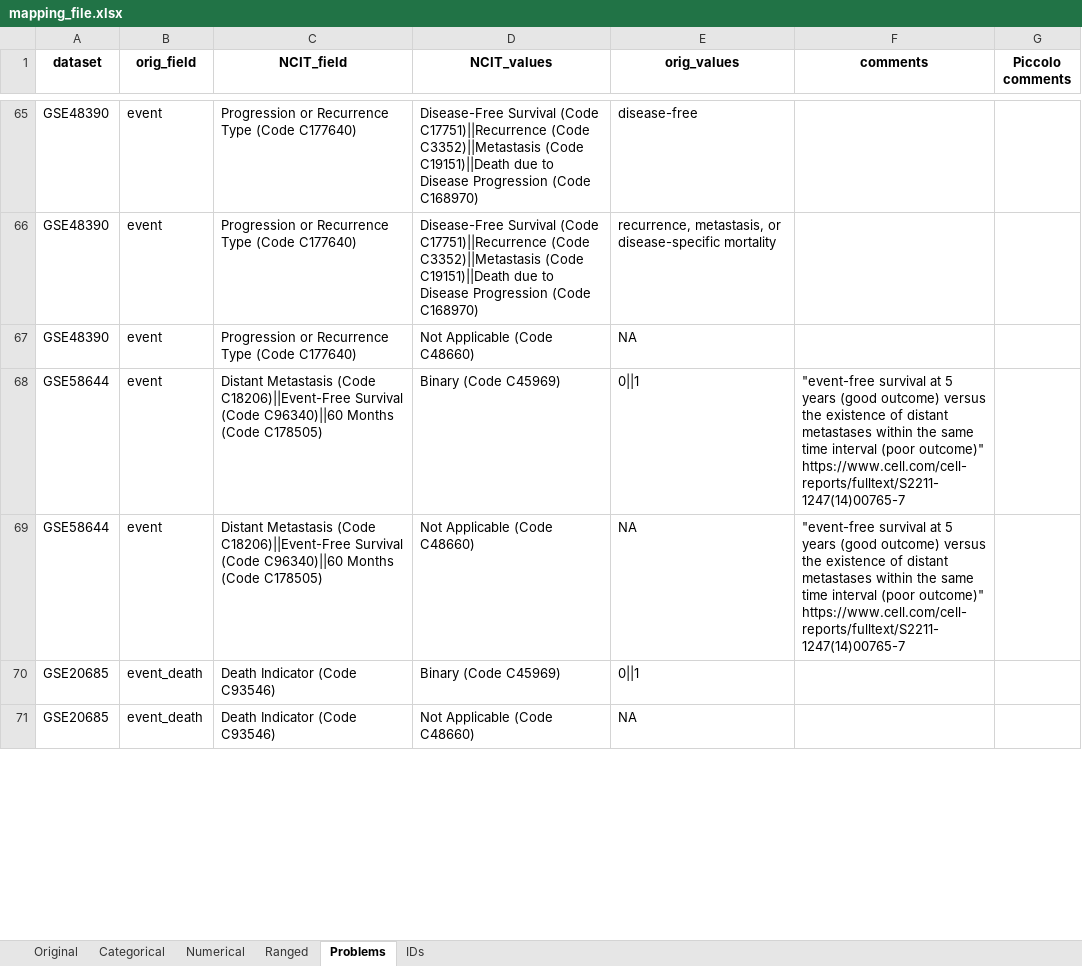
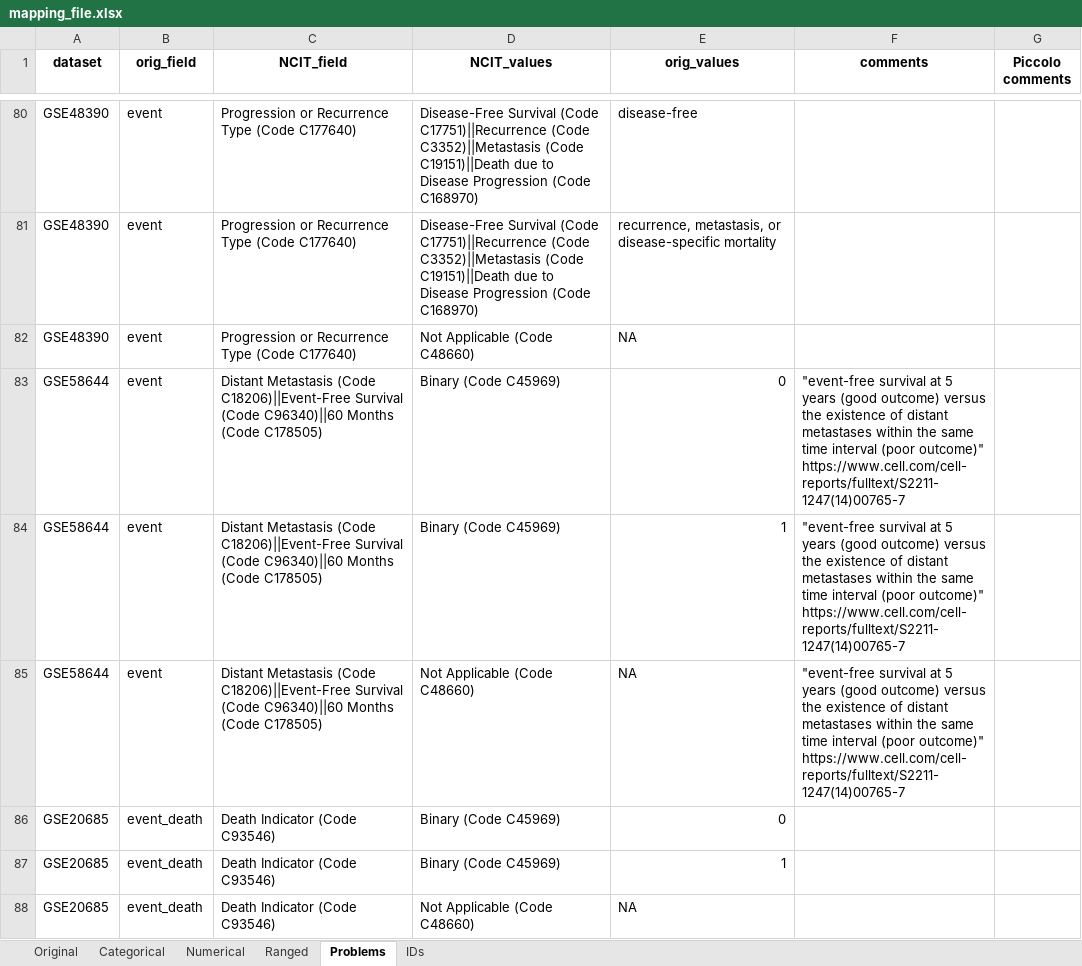
Before and after one commit to BeeTeeBeats/NCIT_mapping, an Excel workbook: mapping_file.xlsx, sheet Problems, drawn as a sheet; only a part is shown, gaps mark what is left out; values as stored, in another font and other column widths than the file's, no borders; table styles not drawn; addresses are those after the commit; ↵ is a line break in a cell; the diff covers the shown part only; the diff names each change by its address in the sheet, - before the commit and + after, or states it on an @@ line.

Commit message:
Updating problem rows
Updating the "Problem" rows

```diff
--- a/mapping_file.xlsx (sheet Problems)
+++ b/mapping_file.xlsx (sheet Problems)
-E83 (orig_values): 0||1
+E83 (orig_values): 0
+row 84: GSE58644 | event | Distant Metastasis (Code C18206)||Event-Free Survival (Code C96340)||60 Months (Code C178505) | Binary (Code C45969) | 1 | "event-free survival at 5 years (good outcome) versus the existence of distant metastases within the same time interval (poor outcome)" ↵ https://www.cell.com/cell-reports/fulltext/S2211-1247(14)00765-7
-E86 (orig_values): 0||1
+E86 (orig_values): 0
+row 87: GSE20685 | event_death | Death Indicator (Code C93546) | Binary (Code C45969) | 1
```
Also changed, not shown: 19 added rows, 3 removed rows and 49 edited cells elsewhere in this sheet, 2 other files.
